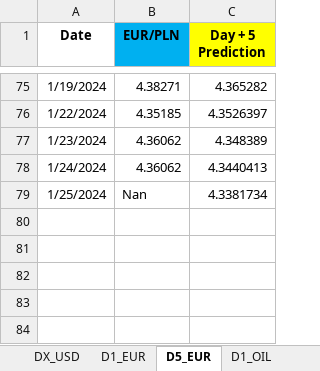
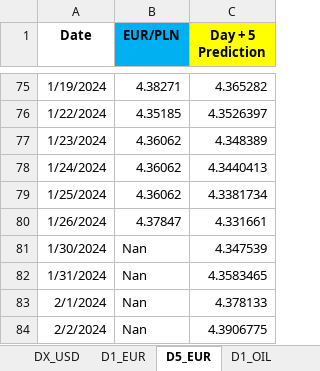
Before and after one commit to Mike7205/lstm1, an Excel workbook: LSTM_mv.xlsx, sheet D5_EUR, drawn as a sheet; only a part is shown, gaps mark what is left out; values as stored, in another font and other column widths than the file's, no borders; the diff names each change by its address in the sheet, - before the commit and + after, or states it on an @@ line.

```diff
--- a/LSTM_mv.xlsx (sheet D5_EUR)
+++ b/LSTM_mv.xlsx (sheet D5_EUR)
-B79 (EUR/PLN): Nan
+B79 (EUR/PLN): 4.36062
+row 80: 1/26/2024 | 4.37847 | 4.331661
+row 81: 1/30/2024 | Nan | 4.347539
+row 82: 1/31/2024 | Nan | 4.3583465
+row 83: 2/1/2024 | Nan | 4.378133
+row 84: 2/2/2024 | Nan | 4.3906775
```
Also changed, not shown: sheet D1_USD, sheet D1_OIL, sheet D1_EUR.
